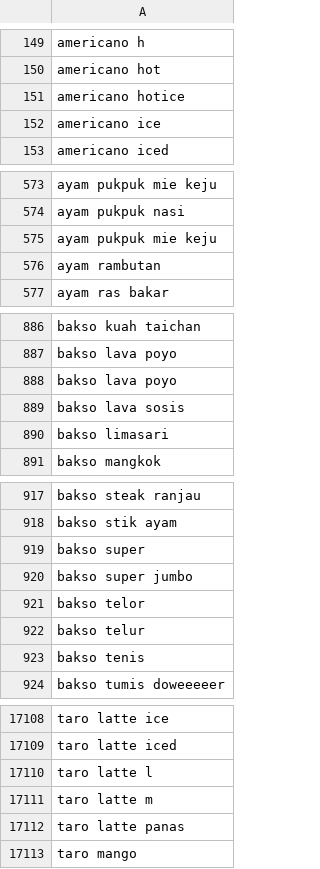
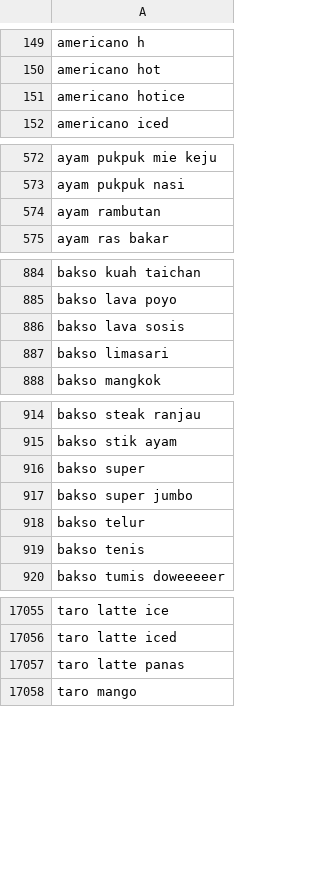
Before and after one commit to Sugandarilovv/ChatKasir, a CSV file: data/final/food_utama.csv, drawn as a sheet; only a part is shown, gaps mark what is left out; the diff covers the shown part only.

```diff
--- a/data/final/food_utama.csv
+++ b/data/final/food_utama.csv
@@ -151,3 +151,2 @@ americano hot
 americano hotice
-americano ice
 americano iced
@@ -575,2 +574 @@ ayam pukpuk  nasi
-ayam pukpuk mie keju
 ayam rambutan
@@ -888,2 +886 @@ bakso lava  poyo
-bakso lava poyo
 bakso lava sosis
@@ -920,3 +917,2 @@ bakso super
 bakso super jumbo
-bakso telor
 bakso telur
@@ -17109,4 +17056,2 @@ taro latte ice
 taro latte iced
-taro latte l
-taro latte m
 taro latte panas
```
Also changed, not shown: 52 removed rows elsewhere in this file, data/final/slang_utama.csv, 17 other files.
